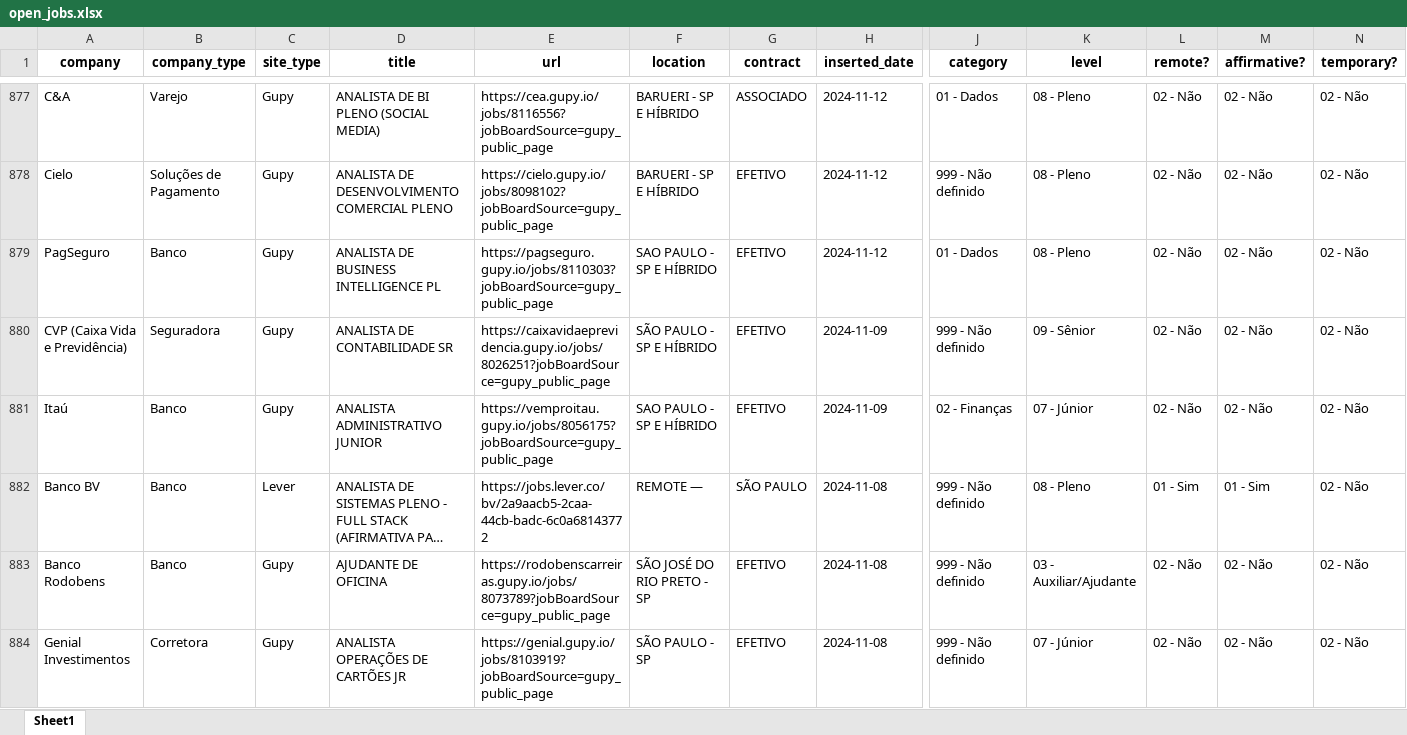
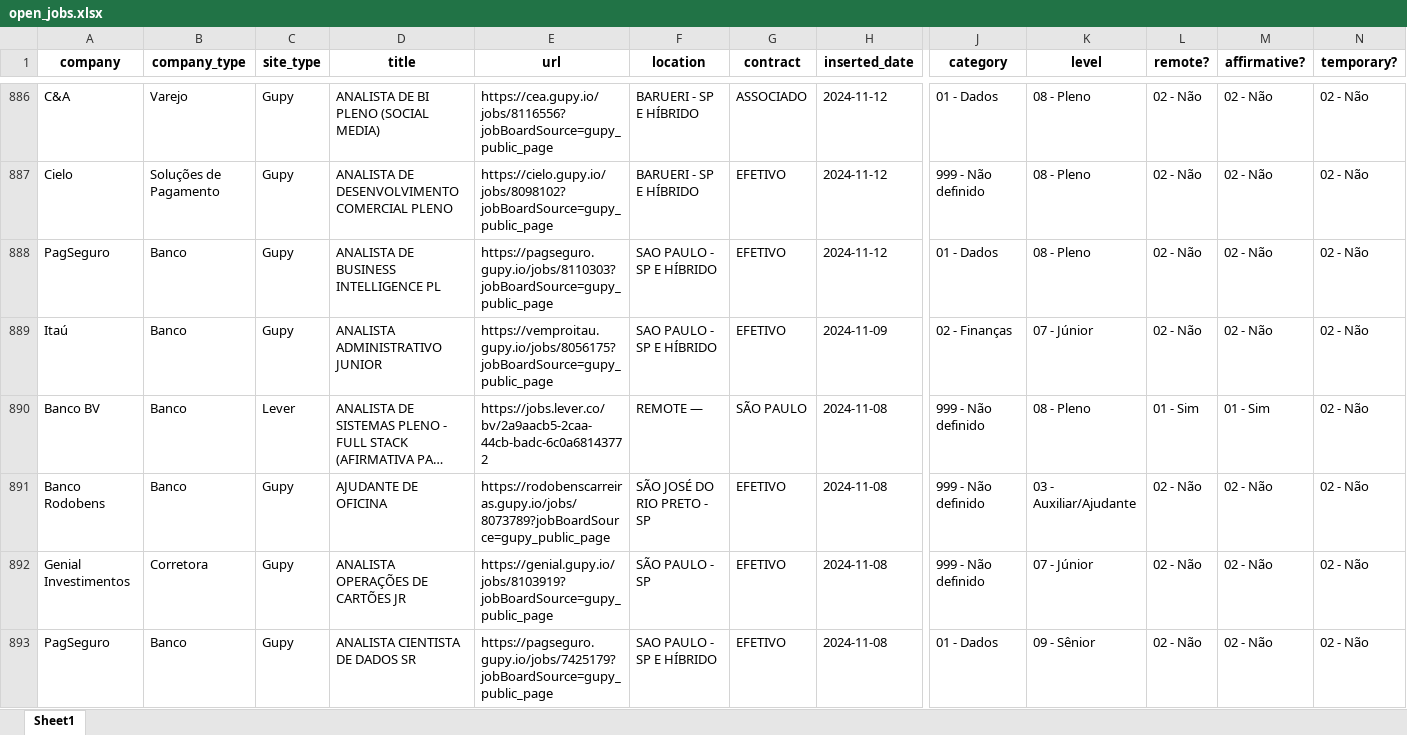
Before and after one commit to eualannascimento/site-projeto-classifica-vagas, an Excel workbook: assets/data/xlsx/open_jobs.xlsx, sheet Sheet1, drawn as a sheet; only a part is shown, gaps mark what is left out; the shorter side is filled out with more unchanged rows; long unchanged cells end in …; values as stored, in another font and other column widths than the file's, no borders; removed rows and columns are numbered as before the commit, all else as after; rows hold the shown columns only; the diff covers the shown part only; the diff names each change by its address in the sheet, - before the commit and + after, or states it on an @@ line.

```diff
--- a/assets/data/xlsx/open_jobs.xlsx (sheet Sheet1)
+++ b/assets/data/xlsx/open_jobs.xlsx (sheet Sheet1)
-row 880: CVP (Caixa Vida e Previdência) | Seguradora | Gupy | ANALISTA DE CONTABILIDADE SR | https://caixavidaeprevidencia.gupy.io/jobs/8026251?jobBoardSource=gupy_public_page | SÃO PAULO - SP E HÍBRIDO | EFETIVO | 2024-11-09 | 999 - Não definido | 09 - Sênior | 02 - Não | 02 - Não | 02 - Não
```
Also changed, not shown: 18 added rows and 14 removed rows elsewhere in this sheet, 1 other file.
